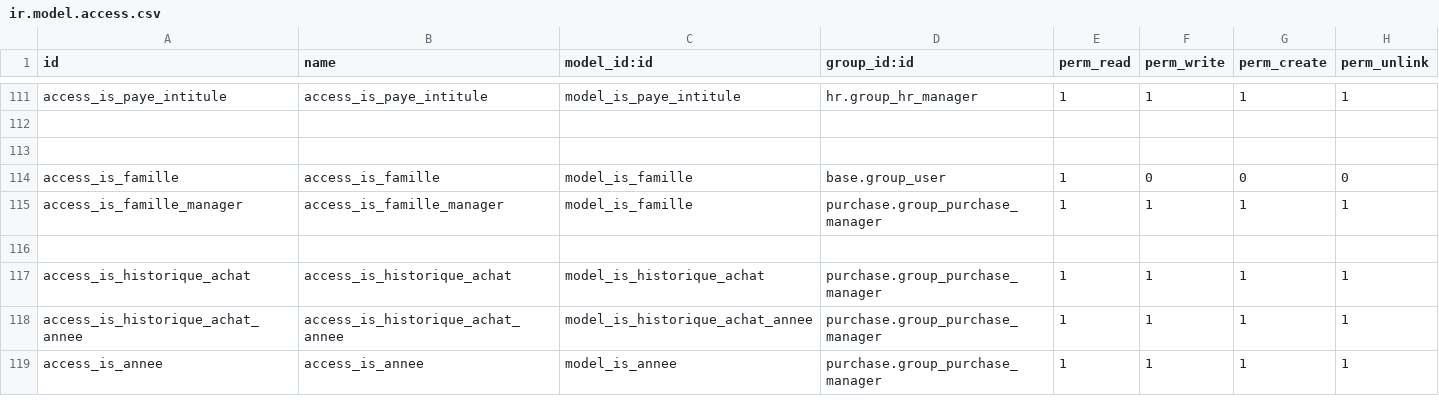
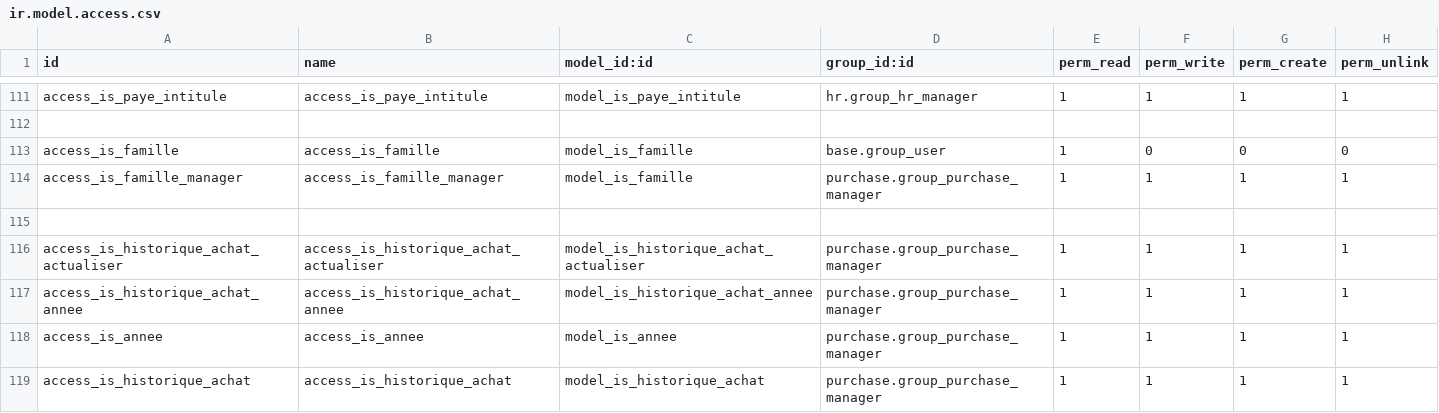
Before and after one commit to tonygalmiche/is_bsa14, a CSV file: security/ir.model.access.csv, drawn as a sheet; only a part is shown, gaps mark what is left out.

```diff
--- a/security/ir.model.access.csv
+++ b/security/ir.model.access.csv
@@ -112,3 +112,2 @@ access_is_paye_intitule,access_is_paye_intitule,model_is_paye_intitule,hr.group_
 
-
 access_is_famille,access_is_famille,model_is_famille,base.group_user,1,0,0,0
@@ -116,4 +115,5 @@ access_is_famille_manager,access_is_famille_manager,model_is_famille,purchase.gr
 
-access_is_historique_achat,access_is_historique_achat,model_is_historique_achat,purchase.group_purchase_manager,1,1,1,1
+access_is_historique_achat_actualiser,access_is_historique_achat_actualiser,model_is_historique_achat_actualiser,purchase.group_purchase_manager,1,1,1,1
 access_is_historique_achat_annee,access_is_historique_achat_annee,model_is_historique_achat_annee,purchase.group_purchase_manager,1,1,1,1
 access_is_annee,access_is_annee,model_is_annee,purchase.group_purchase_manager,1,1,1,1
+access_is_historique_achat,access_is_historique_achat,model_is_historique_achat,purchase.group_purchase_manager,1,1,1,1
```
Also changed, not shown: 3 other files.
